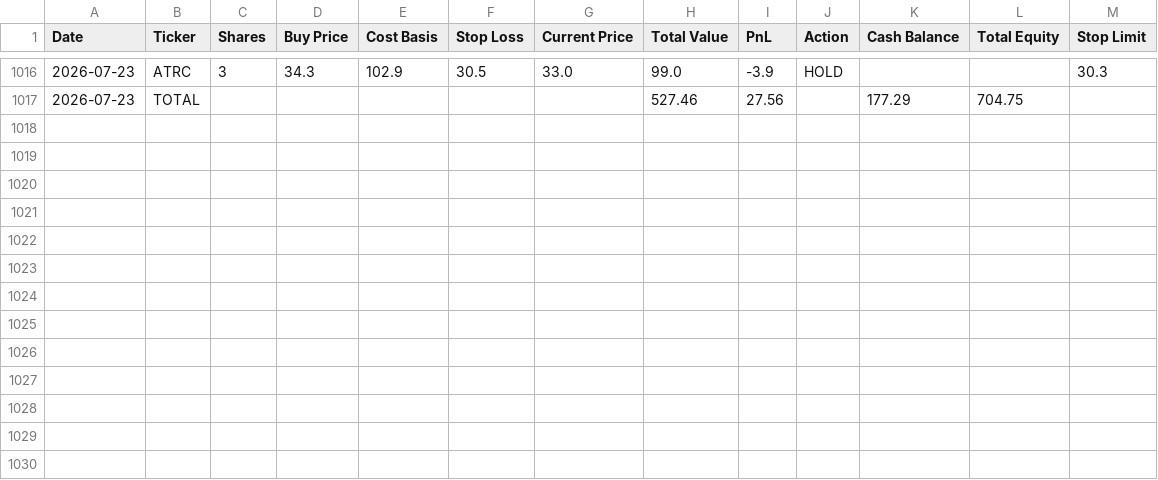
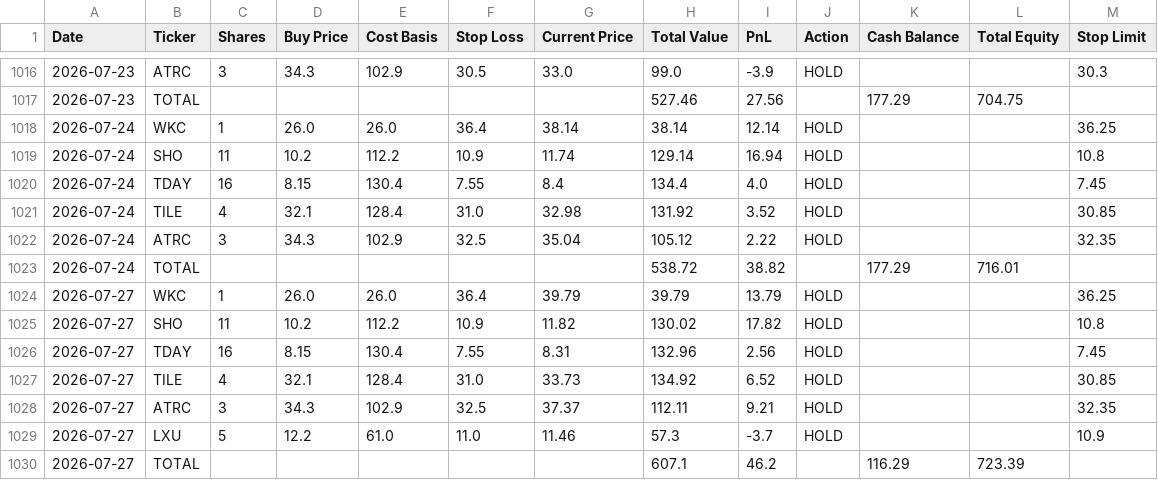
Before and after one commit to ibrovail/learnpython, a CSV file: Micro-Cap-Experiment-Updated/Start Your Own/chatgpt_portfolio_update.csv, drawn as a sheet; only a part is shown, gaps mark what is left out.

```diff
--- a/Micro-Cap-Experiment-Updated/Start Your Own/chatgpt_portfolio_update.csv
+++ b/Micro-Cap-Experiment-Updated/Start Your Own/chatgpt_portfolio_update.csv
@@ -1017 +1017,14 @@ Date,Ticker,Shares,Buy Price,Cost Basis,Stop Loss,Current Price,Total Value,PnL,
 2026-07-23,TOTAL,,,,,,527.46,27.56,,177.29,704.75,
+2026-07-24,WKC,1,26.0,26.0,36.4,38.14,38.14,12.14,HOLD,,,36.25
+2026-07-24,SHO,11,10.2,112.2,10.9,11.74,129.14,16.94,HOLD,,,10.8
+2026-07-24,TDAY,16,8.15,130.4,7.55,8.4,134.4,4.0,HOLD,,,7.45
+2026-07-24,TILE,4,32.1,128.4,31.0,32.98,131.92,3.52,HOLD,,,30.85
+2026-07-24,ATRC,3,34.3,102.9,32.5,35.04,105.12,2.22,HOLD,,,32.35
+2026-07-24,TOTAL,,,,,,538.72,38.82,,177.29,716.01,
+2026-07-27,WKC,1,26.0,26.0,36.4,39.79,39.79,13.79,HOLD,,,36.25
+2026-07-27,SHO,11,10.2,112.2,10.9,11.82,130.02,17.82,HOLD,,,10.8
+2026-07-27,TDAY,16,8.15,130.4,7.55,8.31,132.96,2.56,HOLD,,,7.45
+2026-07-27,TILE,4,32.1,128.4,31.0,33.73,134.92,6.52,HOLD,,,30.85
+2026-07-27,ATRC,3,34.3,102.9,32.5,37.37,112.11,9.21,HOLD,,,32.35
+2026-07-27,LXU,5,12.2,61.0,11.0,11.46,57.3,-3.7,HOLD,,,10.9
+2026-07-27,TOTAL,,,,,,607.1,46.2,,116.29,723.39,
```
Also changed, not shown: Micro-Cap-Experiment-Updated/Start Your Own/chatgpt_trade_log.csv, Micro-Cap-Experiment-Updated/Start Your Own/universe_cache.csv, 9 other files.
